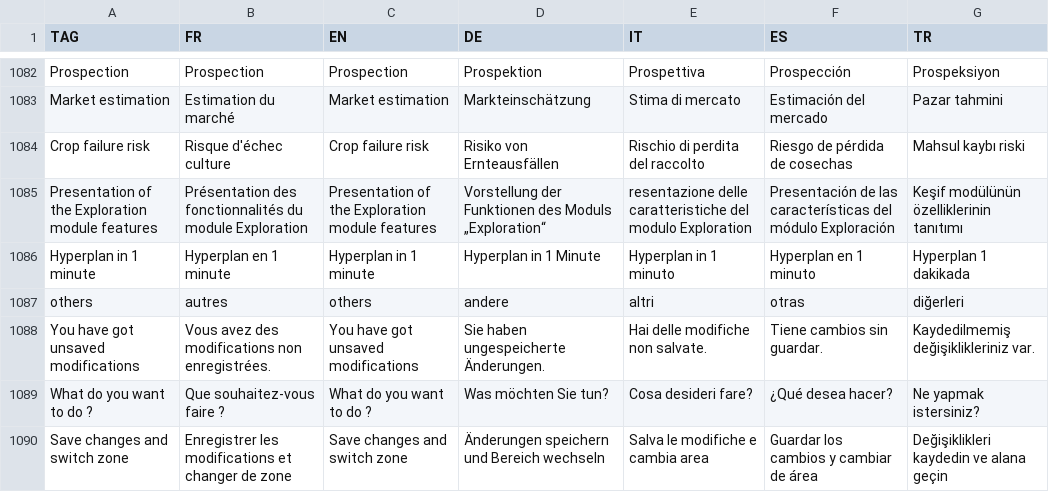
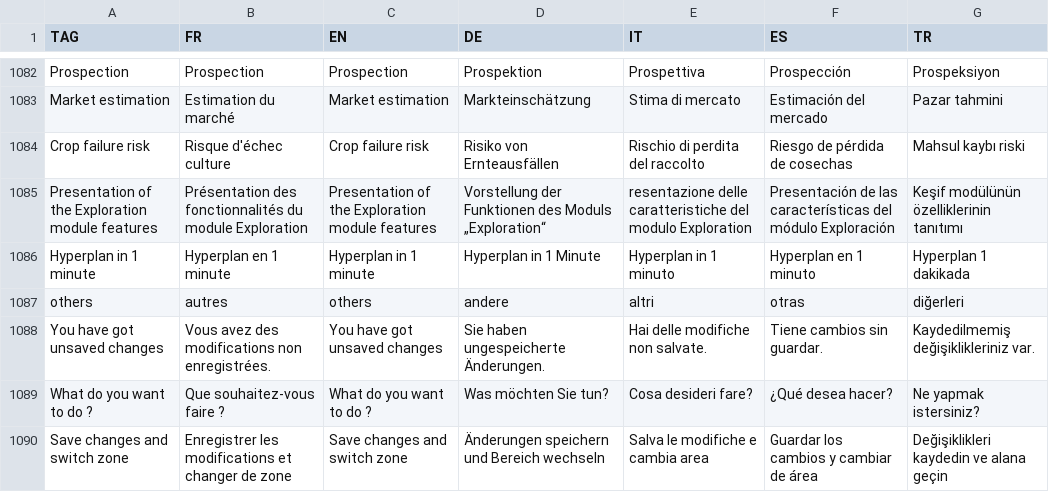
Before and after one commit to hyperplanning/hyperassets, a CSV file: translatedmessages.csv, drawn as a sheet; only a part is shown, gaps mark what is left out; the diff names each change by its address in the sheet, - before the commit and + after, or states it on an @@ line.

Commit message:
Update translatedmessages.csv

```diff
--- a/translatedmessages.csv
+++ b/translatedmessages.csv
-A1088 (TAG): You have got unsaved modifications
+A1088 (TAG): You have got unsaved changes
-C1088 (EN): You have got unsaved modifications
+C1088 (EN): You have got unsaved changes
```
